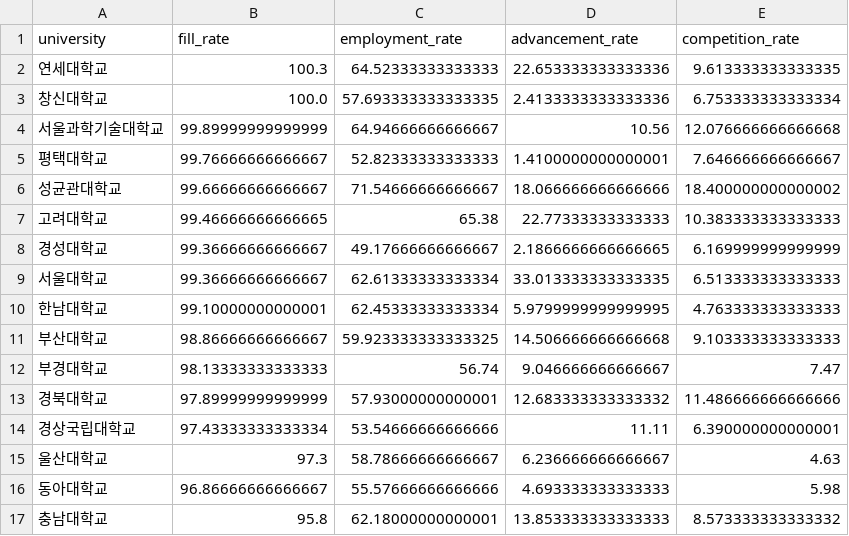
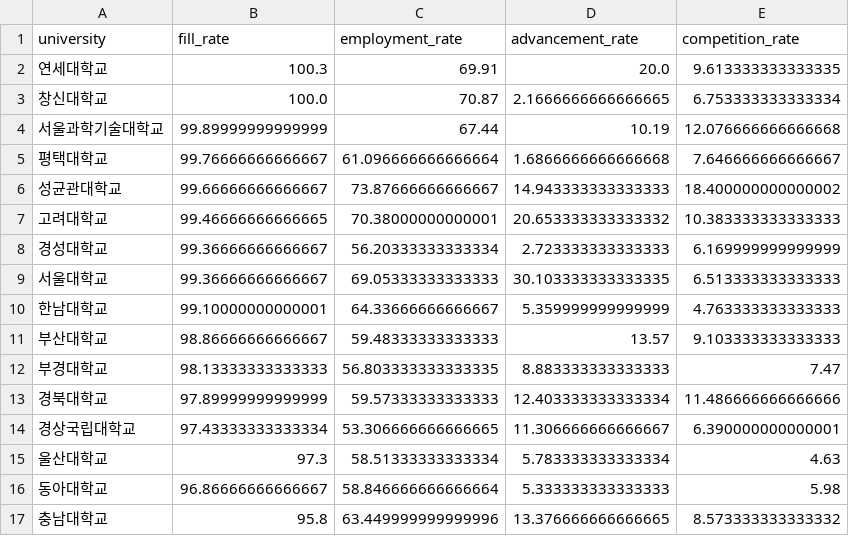
Before and after one commit to Jaewoong237/education-admission-data-project, a CSV file: reports/employment_fill_rate_relation/tables/university_mean_summary.csv, drawn as a sheet; only a part is shown; the diff covers the shown part only.

```diff
--- a/reports/employment_fill_rate_relation/tables/university_mean_summary.csv
+++ b/reports/employment_fill_rate_relation/tables/university_mean_summary.csv
@@ -1,17 +1,17 @@
 university,fill_rate,employment_rate,advancement_rate,competition_rate
-연세대학교,100.3,64.52333333333333,22.653333333333336,9.613333333333335
-창신대학교,100.0,57.693333333333335,2.4133333333333336,6.753333333333334
-서울과학기술대학교,99.89999999999999,64.94666666666667,10.56,12.076666666666668
-평택대학교,99.76666666666667,52.82333333333333,1.4100000000000001,7.646666666666667
-성균관대학교,99.66666666666667,71.54666666666667,18.066666666666666,18.400000000000002
-고려대학교,99.46666666666665,65.38,22.77333333333333,10.383333333333333
-경성대학교,99.36666666666667,49.17666666666667,2.1866666666666665,6.169999999999999
-서울대학교,99.36666666666667,62.61333333333334,33.013333333333335,6.513333333333333
-한남대학교,99.10000000000001,62.45333333333334,5.9799999999999995,4.763333333333333
-부산대학교,98.86666666666667,59.923333333333325,14.506666666666668,9.103333333333333
-부경대학교,98.13333333333333,56.74,9.046666666666667,7.47
-경북대학교,97.89999999999999,57.93000000000001,12.683333333333332,11.486666666666666
-경상국립대학교,97.43333333333334,53.54666666666666,11.11,6.390000000000001
-울산대학교,97.3,58.78666666666667,6.236666666666667,4.63
-동아대학교,96.86666666666667,55.57666666666666,4.693333333333333,5.98
-충남대학교,95.8,62.18000000000001,13.853333333333333,8.573333333333332
+연세대학교,100.3,69.91,20.0,9.613333333333335
+창신대학교,100.0,70.87,2.1666666666666665,6.753333333333334
+서울과학기술대학교,99.89999999999999,67.44,10.19,12.076666666666668
+평택대학교,99.76666666666667,61.096666666666664,1.6866666666666668,7.646666666666667
+성균관대학교,99.66666666666667,73.87666666666667,14.943333333333333,18.400000000000002
+고려대학교,99.46666666666665,70.38000000000001,20.653333333333332,10.383333333333333
+경성대학교,99.36666666666667,56.20333333333334,2.723333333333333,6.169999999999999
+서울대학교,99.36666666666667,69.05333333333333,30.103333333333335,6.513333333333333
+한남대학교,99.10000000000001,64.33666666666667,5.359999999999999,4.763333333333333
+부산대학교,98.86666666666667,59.48333333333333,13.57,9.103333333333333
+부경대학교,98.13333333333333,56.803333333333335,8.883333333333333,7.47
+경북대학교,97.89999999999999,59.57333333333333,12.403333333333334,11.486666666666666
+경상국립대학교,97.43333333333334,53.306666666666665,11.306666666666667,6.390000000000001
+울산대학교,97.3,58.51333333333334,5.783333333333334,4.63
+동아대학교,96.86666666666667,58.846666666666664,5.333333333333333,5.98
+충남대학교,95.8,63.449999999999996,13.376666666666665,8.573333333333332
```
Also changed, not shown: 12 edited cells elsewhere in this file, data/processed/employment_rate_target_universities.csv, data/processed/freshman_fill_rate_with_employment.csv, 39 other files.
